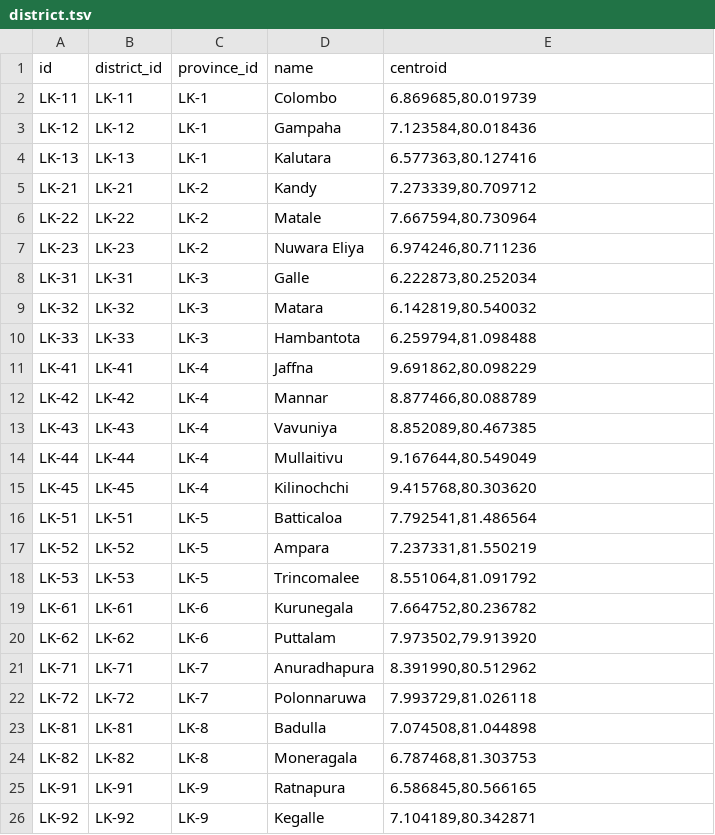
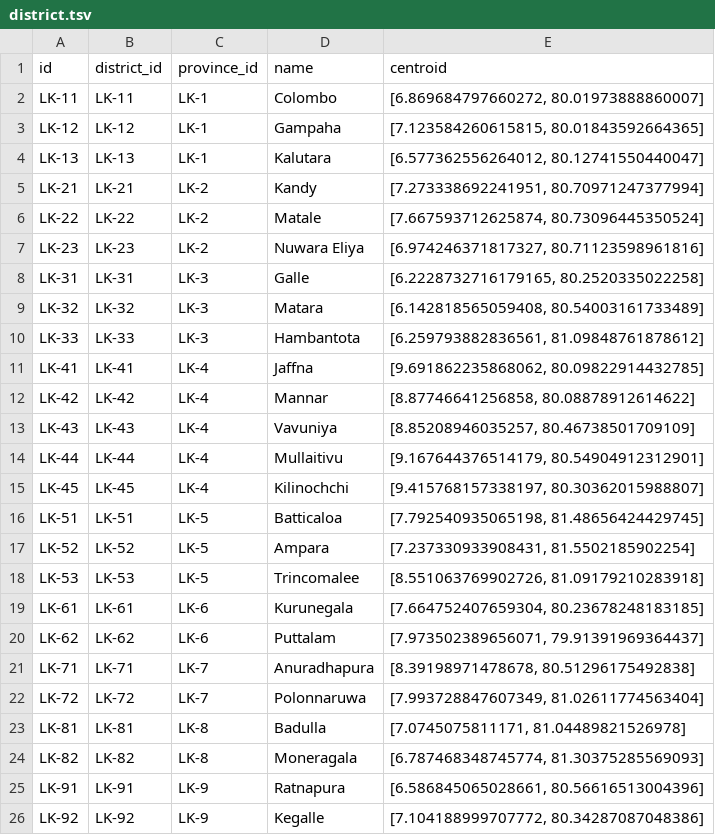
Before and after one commit to vibhatha/gig-data, a TSV file: district.tsv, drawn as a sheet.

Commit message:
[master] Fixed centroid bug (2021-10-18-1214)

```diff
--- a/district.tsv
+++ b/district.tsv
@@ -1,26 +1,26 @@
 id	district_id	province_id	name	centroid
-LK-11	LK-11	LK-1	Colombo	6.869685,80.019739
-LK-12	LK-12	LK-1	Gampaha	7.123584,80.018436
-LK-13	LK-13	LK-1	Kalutara	6.577363,80.127416
-LK-21	LK-21	LK-2	Kandy	7.273339,80.709712
-LK-22	LK-22	LK-2	Matale	7.667594,80.730964
-LK-23	LK-23	LK-2	Nuwara Eliya	6.974246,80.711236
-LK-31	LK-31	LK-3	Galle	6.222873,80.252034
-LK-32	LK-32	LK-3	Matara	6.142819,80.540032
-LK-33	LK-33	LK-3	Hambantota	6.259794,81.098488
-LK-41	LK-41	LK-4	Jaffna	9.691862,80.098229
-LK-42	LK-42	LK-4	Mannar	8.877466,80.088789
-LK-43	LK-43	LK-4	Vavuniya	8.852089,80.467385
-LK-44	LK-44	LK-4	Mullaitivu	9.167644,80.549049
-LK-45	LK-45	LK-4	Kilinochchi	9.415768,80.303620
-LK-51	LK-51	LK-5	Batticaloa	7.792541,81.486564
-LK-52	LK-52	LK-5	Ampara	7.237331,81.550219
-LK-53	LK-53	LK-5	Trincomalee	8.551064,81.091792
-LK-61	LK-61	LK-6	Kurunegala	7.664752,80.236782
-LK-62	LK-62	LK-6	Puttalam	7.973502,79.913920
-LK-71	LK-71	LK-7	Anuradhapura	8.391990,80.512962
-LK-72	LK-72	LK-7	Polonnaruwa	7.993729,81.026118
-LK-81	LK-81	LK-8	Badulla	7.074508,81.044898
-LK-82	LK-82	LK-8	Moneragala	6.787468,81.303753
-LK-91	LK-91	LK-9	Ratnapura	6.586845,80.566165
-LK-92	LK-92	LK-9	Kegalle	7.104189,80.342871
+LK-11	LK-11	LK-1	Colombo	[6.869684797660272, 80.01973888860007]
+LK-12	LK-12	LK-1	Gampaha	[7.123584260615815, 80.01843592664365]
+LK-13	LK-13	LK-1	Kalutara	[6.577362556264012, 80.12741550440047]
+LK-21	LK-21	LK-2	Kandy	[7.273338692241951, 80.70971247377994]
+LK-22	LK-22	LK-2	Matale	[7.667593712625874, 80.73096445350524]
+LK-23	LK-23	LK-2	Nuwara Eliya	[6.974246371817327, 80.71123598961816]
+LK-31	LK-31	LK-3	Galle	[6.2228732716179165, 80.2520335022258]
+LK-32	LK-32	LK-3	Matara	[6.142818565059408, 80.54003161733489]
+LK-33	LK-33	LK-3	Hambantota	[6.259793882836561, 81.09848761878612]
+LK-41	LK-41	LK-4	Jaffna	[9.691862235868062, 80.09822914432785]
+LK-42	LK-42	LK-4	Mannar	[8.87746641256858, 80.08878912614622]
+LK-43	LK-43	LK-4	Vavuniya	[8.85208946035257, 80.46738501709109]
+LK-44	LK-44	LK-4	Mullaitivu	[9.167644376514179, 80.54904912312901]
+LK-45	LK-45	LK-4	Kilinochchi	[9.415768157338197, 80.30362015988807]
+LK-51	LK-51	LK-5	Batticaloa	[7.792540935065198, 81.48656424429745]
+LK-52	LK-52	LK-5	Ampara	[7.237330933908431, 81.5502185902254]
+LK-53	LK-53	LK-5	Trincomalee	[8.551063769902726, 81.09179210283918]
+LK-61	LK-61	LK-6	Kurunegala	[7.664752407659304, 80.23678248183185]
+LK-62	LK-62	LK-6	Puttalam	[7.973502389656071, 79.91391969364437]
+LK-71	LK-71	LK-7	Anuradhapura	[8.39198971478678, 80.51296175492838]
+LK-72	LK-72	LK-7	Polonnaruwa	[7.993728847607349, 81.02611774563404]
+LK-81	LK-81	LK-8	Badulla	[7.0745075811171, 81.04489821526978]
+LK-82	LK-82	LK-8	Moneragala	[6.787468348745774, 81.30375285569093]
+LK-91	LK-91	LK-9	Ratnapura	[6.586845065028661, 80.56616513004396]
+LK-92	LK-92	LK-9	Kegalle	[7.104188999707772, 80.34287087048386]
```
Also changed, not shown: province.tsv, 4 other files.
